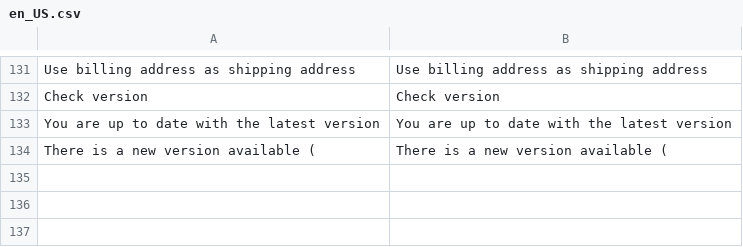
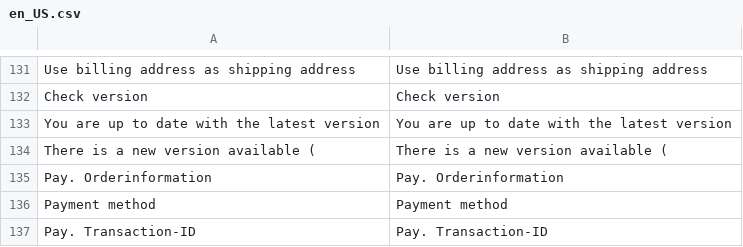
Before and after one commit to paynl/magento2-plugin, a CSV file: i18n/en_US.csv, drawn as a sheet; only a part is shown, gaps mark what is left out; the diff names each change by its address in the sheet, - before the commit and + after, or states it on an @@ line.

Commit message:
Add Pay. deeplink to Magento order

```diff
--- a/i18n/en_US.csv
+++ b/i18n/en_US.csv
+row 135: Pay. Orderinformation | Pay. Orderinformation
+row 136: Payment method | Payment method
+row 137: Pay. Transaction-ID | Pay. Transaction-ID
```
Also changed, not shown: i18n/nl_NL.csv, 4 other files.
